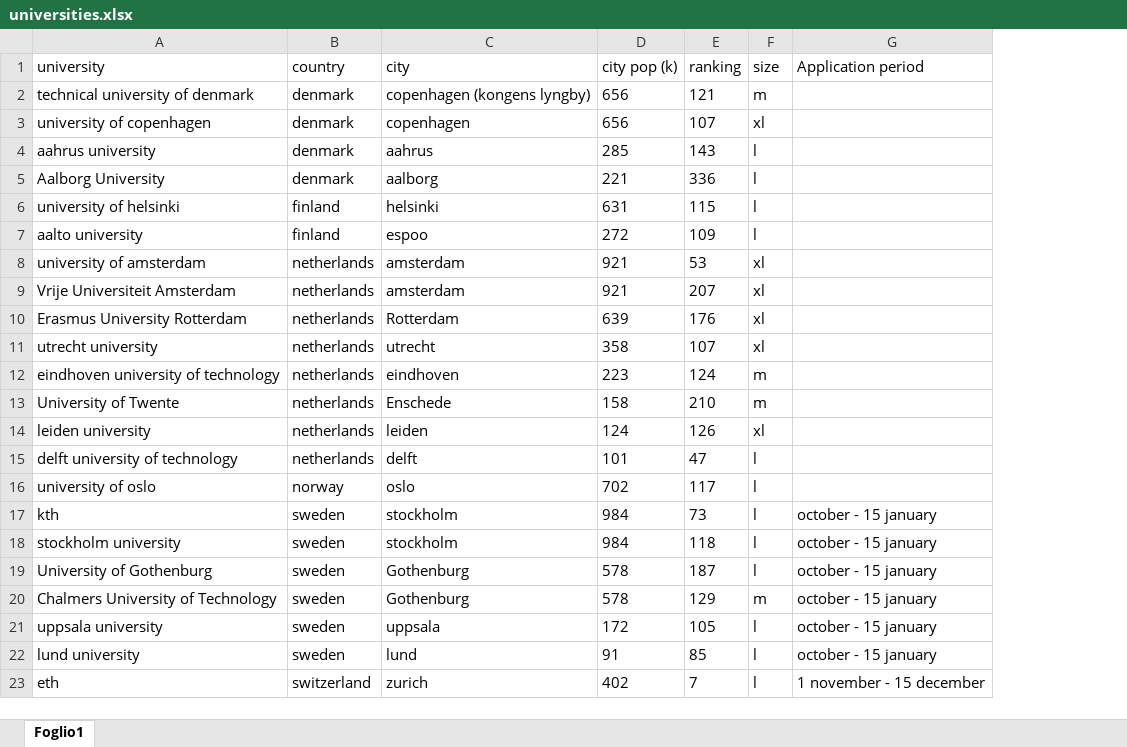
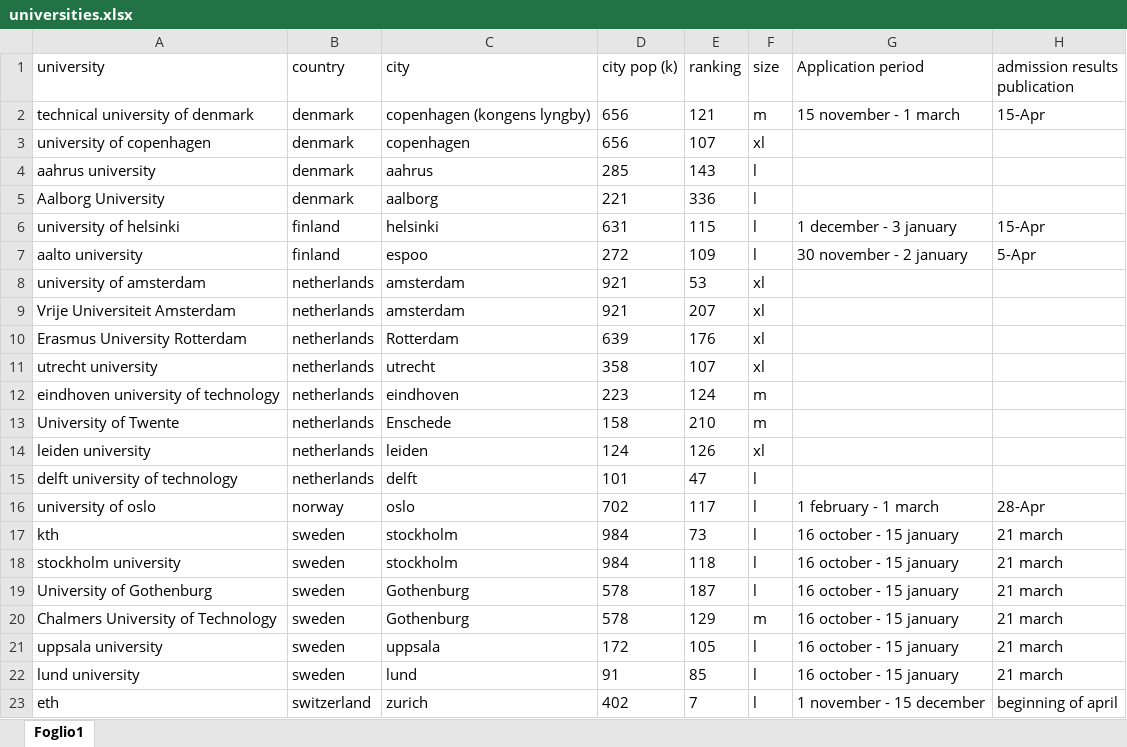
Before and after one commit to teebee03/uni, an Excel workbook: extra/universities.xlsx, sheet Foglio1, drawn as a sheet; values as stored, in another font and other column widths than the file's, no borders; table styles not drawn; the diff names each change by its address in the sheet, - before the commit and + after, or states it on an @@ line.

Commit message:
updated uni doc

```diff
--- a/extra/universities.xlsx (sheet Foglio1)
+++ b/extra/universities.xlsx (sheet Foglio1)
+column H (admission results publication), rows 2-23: 15-Apr |  |  |  | 15-Apr | 5-Apr |  |  |  |  |  |  |  |  | 28-Apr | 21 march | 21 march | 21 march | 21 march | 21 march | 21 march | beginning of april
-G2 (Application period): (empty)
+G2 (Application period): 15 november - 1 march
-G6 (Application period): (empty)
+G6 (Application period): 1 december - 3 january
-G7 (Application period): (empty)
+G7 (Application period): 30 november - 2 january
-G16 (Application period): (empty)
+G16 (Application period): 1 february - 1 march
-G17:G22 (Application period): october - 15 january
+G17:G22 (Application period): 16 october - 15 january
```
